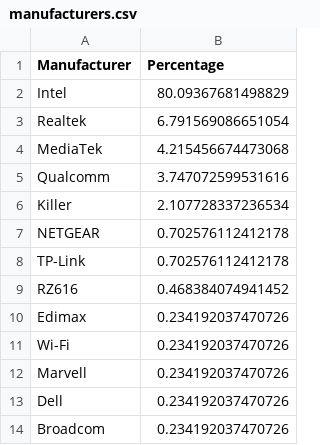
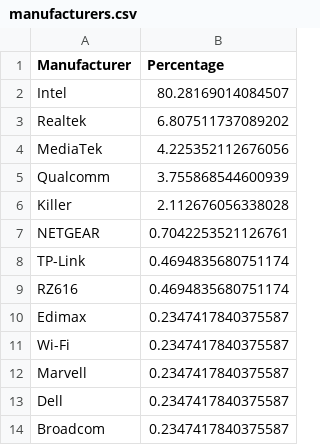
Before and after one commit to ecamulli/roaming, a CSV file: Output/manufacturers.csv, drawn as a sheet.

```diff
--- a/Output/manufacturers.csv
+++ b/Output/manufacturers.csv
@@ -1,14 +1,14 @@
 Manufacturer,Percentage
-Intel,80.09367681498829
-Realtek,6.791569086651054
-MediaTek,4.215456674473068
-Qualcomm,3.747072599531616
-Killer,2.107728337236534
-NETGEAR,0.702576112412178
-TP-Link,0.702576112412178
-RZ616,0.468384074941452
-Edimax,0.234192037470726
-Wi-Fi,0.234192037470726
-Marvell,0.234192037470726
-Dell,0.234192037470726
-Broadcom,0.234192037470726
+Intel,80.28169014084507
+Realtek,6.807511737089202
+MediaTek,4.225352112676056
+Qualcomm,3.755868544600939
+Killer,2.112676056338028
+NETGEAR,0.7042253521126761
+TP-Link,0.4694835680751174
+RZ616,0.4694835680751174
+Edimax,0.2347417840375587
+Wi-Fi,0.2347417840375587
+Marvell,0.2347417840375587
+Dell,0.2347417840375587
+Broadcom,0.2347417840375587
```
Also changed, not shown: History/roaming_data_2025-04-14.csv, Output/aggregated_roaming_data.csv, 5 other files.
